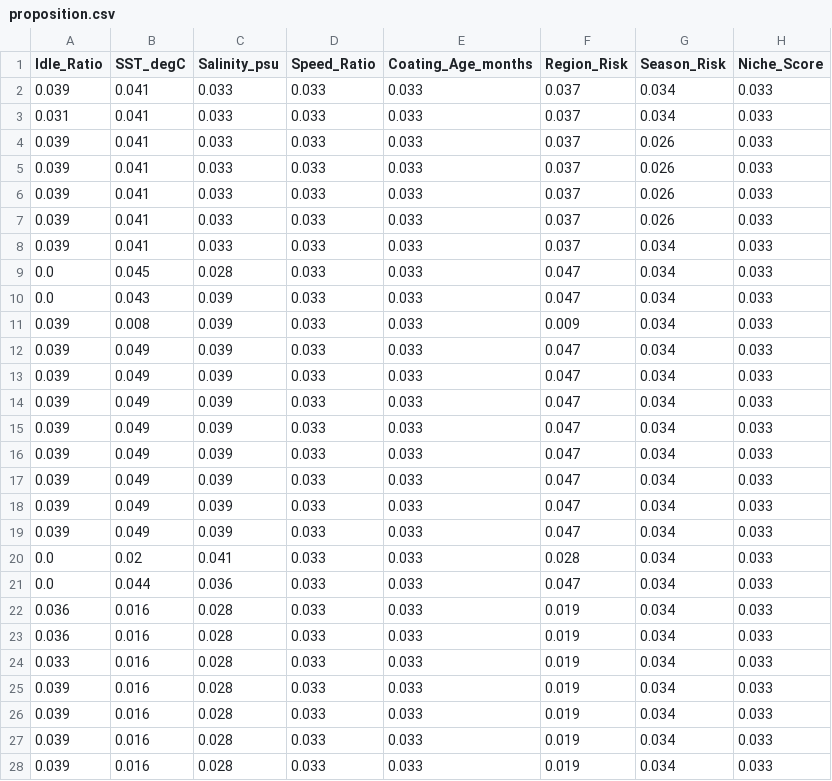
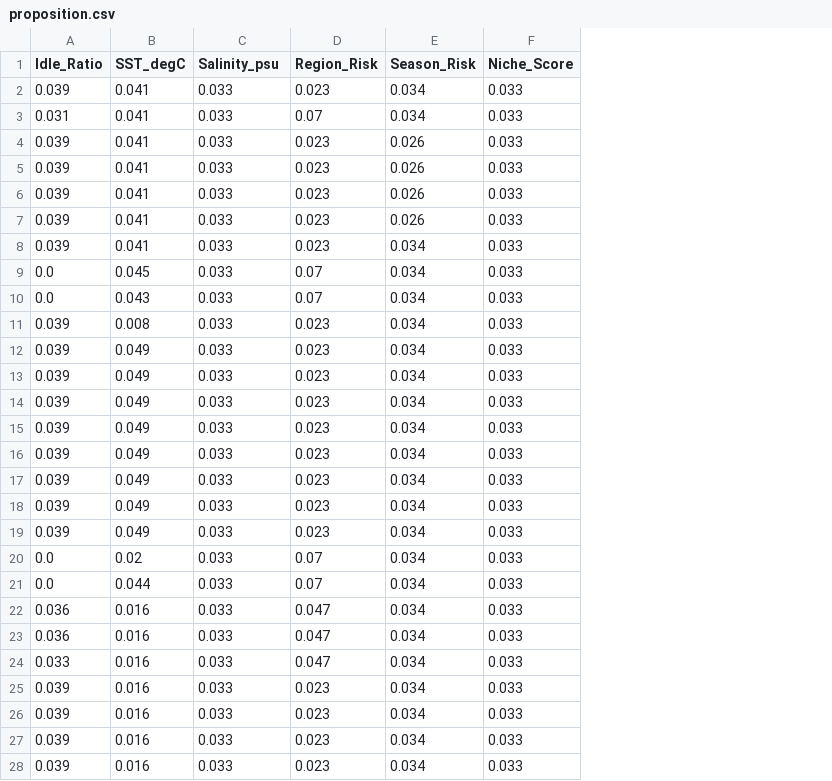
Before and after one commit to ROHITJAIND-6s/Zeroqu-FEI-Python-Implementation, a CSV file: Output_Data/proposition.csv, drawn as a sheet; only a part is shown; removed rows and columns are numbered as before the commit, all else as after; the diff covers the shown part only; the diff names each change by its address in the sheet, - before the commit and + after, or states it on an @@ line.

```diff
--- a/Output_Data/proposition.csv
+++ b/Output_Data/proposition.csv
-column C (Salinity_psu), rows 2-28: 0.033 | 0.033 | 0.033 | 0.033 | 0.033 | 0.033 | 0.033 | 0.028 | 0.039 | 0.039 | 0.039 | 0.039 | 0.039 | 0.039 | 0.039 | 0.039 | 0.039 | 0.039 | 0.041 | 0.036 | 0.028 | 0.028 | 0.028 | 0.028 | 0.028 | 0.028 | 0.028
-column E (Coating_Age_months), rows 2-28: all 0.033
-C1: Speed_Ratio
+C1: Salinity_psu
-D2 (Region_Risk): 0.037
+D2 (Region_Risk): 0.023
-D3 (Region_Risk): 0.037
+D3 (Region_Risk): 0.07
-D4:D8 (Region_Risk): 0.037
+D4:D8 (Region_Risk): 0.023
-D9:D10 (Region_Risk): 0.047
+D9:D10 (Region_Risk): 0.07
-D11 (Region_Risk): 0.009
+D11 (Region_Risk): 0.023
-D12:D19 (Region_Risk): 0.047
+D12:D19 (Region_Risk): 0.023
-D20 (Region_Risk): 0.028
+D20 (Region_Risk): 0.07
-D21 (Region_Risk): 0.047
+D21 (Region_Risk): 0.07
-D22:D24 (Region_Risk): 0.019
+D22:D24 (Region_Risk): 0.047
-D25:D28 (Region_Risk): 0.019
+D25:D28 (Region_Risk): 0.023
```
Also changed, not shown: 3 edited cells elsewhere in this file, Input_Data/Variables.csv, Output_Data/FEI.csv, 17 other files.
